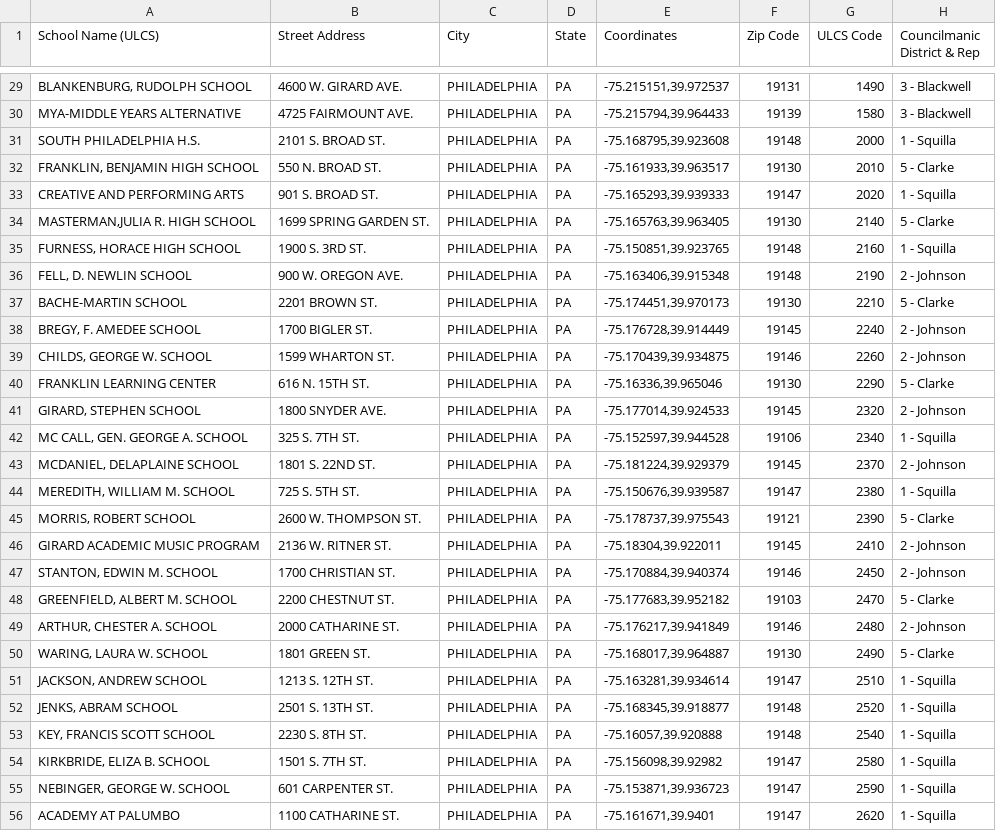
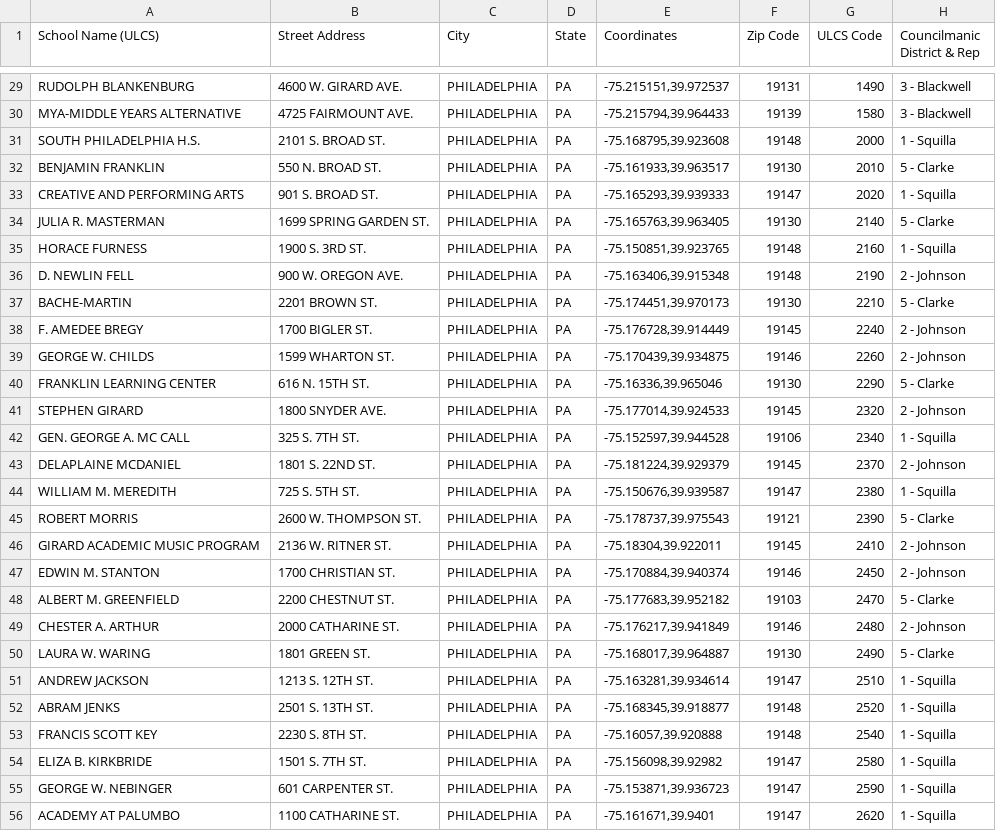
Before and after one commit to nathanbowser/healthy-school-buildings, a CSV file: src/data/school-conditions.csv, drawn as a sheet; only a part is shown, gaps mark what is left out; the diff covers the shown part only; the diff names each change by its address in the sheet, - before the commit and + after, or states it on an @@ line.

Commit message:
Cleanup school names

```diff
--- a/src/data/school-conditions.csv
+++ b/src/data/school-conditions.csv
-A29 (School Name (ULCS)): BLANKENBURG, RUDOLPH SCHOOL
+A29 (School Name (ULCS)): RUDOLPH BLANKENBURG
-A32 (School Name (ULCS)): FRANKLIN, BENJAMIN HIGH SCHOOL
+A32 (School Name (ULCS)): BENJAMIN FRANKLIN
-A34 (School Name (ULCS)): MASTERMAN,JULIA R. HIGH SCHOOL
+A34 (School Name (ULCS)): JULIA R. MASTERMAN
-A35 (School Name (ULCS)): FURNESS, HORACE HIGH SCHOOL
+A35 (School Name (ULCS)): HORACE FURNESS
-A36 (School Name (ULCS)): FELL, D. NEWLIN SCHOOL
+A36 (School Name (ULCS)): D. NEWLIN FELL
-A37 (School Name (ULCS)): BACHE-MARTIN SCHOOL
+A37 (School Name (ULCS)): BACHE-MARTIN
-A38 (School Name (ULCS)): BREGY, F. AMEDEE SCHOOL
+A38 (School Name (ULCS)): F. AMEDEE BREGY
-A39 (School Name (ULCS)): CHILDS, GEORGE W. SCHOOL
+A39 (School Name (ULCS)): GEORGE W. CHILDS
-A41 (School Name (ULCS)): GIRARD, STEPHEN SCHOOL
+A41 (School Name (ULCS)): STEPHEN GIRARD
-A42 (School Name (ULCS)): MC CALL, GEN. GEORGE A. SCHOOL
+A42 (School Name (ULCS)): GEN. GEORGE A. MC CALL
-A43 (School Name (ULCS)): MCDANIEL, DELAPLAINE SCHOOL
+A43 (School Name (ULCS)): DELAPLAINE MCDANIEL
-A44 (School Name (ULCS)): MEREDITH, WILLIAM M. SCHOOL
+A44 (School Name (ULCS)): WILLIAM M. MEREDITH
-A45 (School Name (ULCS)): MORRIS, ROBERT SCHOOL
+A45 (School Name (ULCS)): ROBERT MORRIS
-A47 (School Name (ULCS)): STANTON, EDWIN M. SCHOOL
+A47 (School Name (ULCS)): EDWIN M. STANTON
-A48 (School Name (ULCS)): GREENFIELD, ALBERT M. SCHOOL
+A48 (School Name (ULCS)): ALBERT M. GREENFIELD
-A49 (School Name (ULCS)): ARTHUR, CHESTER A. SCHOOL
+A49 (School Name (ULCS)): CHESTER A. ARTHUR
-A50 (School Name (ULCS)): WARING, LAURA W. SCHOOL
+A50 (School Name (ULCS)): LAURA W. WARING
-A51 (School Name (ULCS)): JACKSON, ANDREW SCHOOL
+A51 (School Name (ULCS)): ANDREW JACKSON
-A52 (School Name (ULCS)): JENKS, ABRAM SCHOOL
+A52 (School Name (ULCS)): ABRAM JENKS
-A53 (School Name (ULCS)): KEY, FRANCIS SCOTT SCHOOL
+A53 (School Name (ULCS)): FRANCIS SCOTT KEY
-A54 (School Name (ULCS)): KIRKBRIDE, ELIZA B. SCHOOL
+A54 (School Name (ULCS)): ELIZA B. KIRKBRIDE
-A55 (School Name (ULCS)): NEBINGER, GEORGE W. SCHOOL
+A55 (School Name (ULCS)): GEORGE W. NEBINGER
```
Also changed, not shown: 168 edited cells elsewhere in this file.
